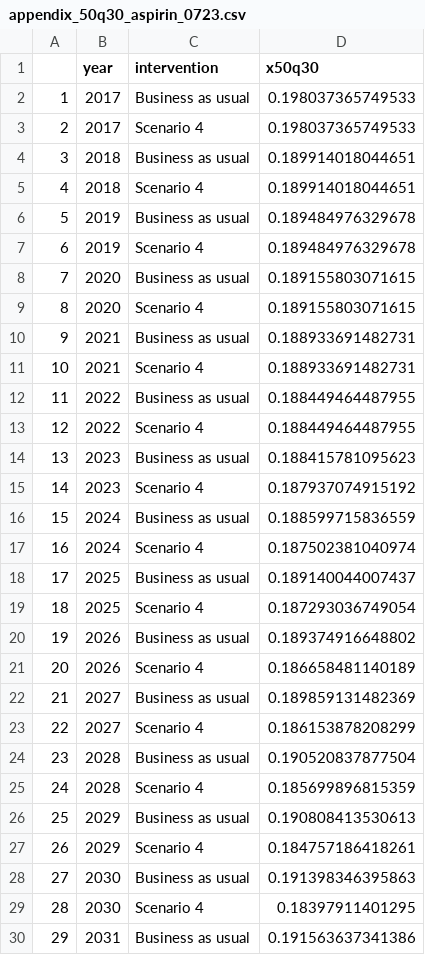
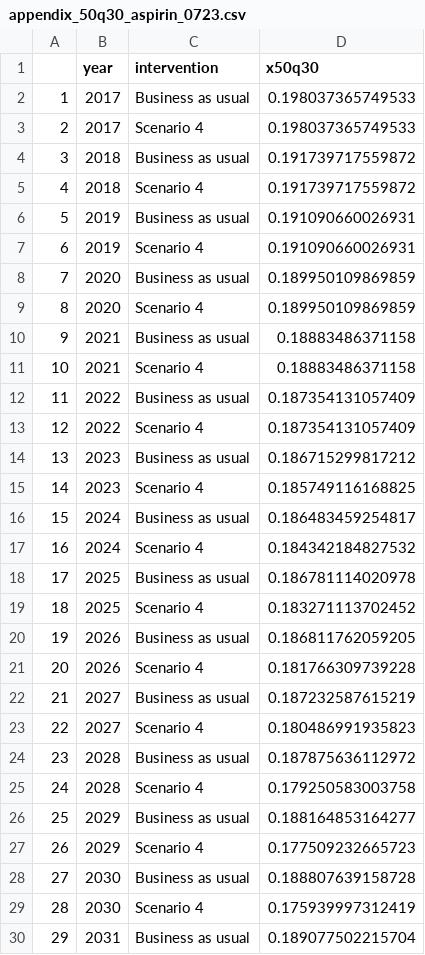
Before and after one commit to Disease-Control-Priorities/FDC, a CSV file: outputs/plot_data/appendix_50q30_aspirin_0723.csv, drawn as a sheet; only a part is shown; the diff covers the shown part only.

```diff
--- a/outputs/plot_data/appendix_50q30_aspirin_0723.csv
+++ b/outputs/plot_data/appendix_50q30_aspirin_0723.csv
@@ -3,28 +3,28 @@
 "2",2017,"Scenario 4",0.198037365749533
-"3",2018,"Business as usual",0.189914018044651
-"4",2018,"Scenario 4",0.189914018044651
-"5",2019,"Business as usual",0.189484976329678
-"6",2019,"Scenario 4",0.189484976329678
-"7",2020,"Business as usual",0.189155803071615
-"8",2020,"Scenario 4",0.189155803071615
-"9",2021,"Business as usual",0.188933691482731
-"10",2021,"Scenario 4",0.188933691482731
-"11",2022,"Business as usual",0.188449464487955
-"12",2022,"Scenario 4",0.188449464487955
-"13",2023,"Business as usual",0.188415781095623
-"14",2023,"Scenario 4",0.187937074915192
-"15",2024,"Business as usual",0.188599715836559
-"16",2024,"Scenario 4",0.187502381040974
-"17",2025,"Business as usual",0.189140044007437
-"18",2025,"Scenario 4",0.187293036749054
-"19",2026,"Business as usual",0.189374916648802
-"20",2026,"Scenario 4",0.186658481140189
-"21",2027,"Business as usual",0.189859131482369
-"22",2027,"Scenario 4",0.186153878208299
-"23",2028,"Business as usual",0.190520837877504
-"24",2028,"Scenario 4",0.185699896815359
-"25",2029,"Business as usual",0.190808413530613
-"26",2029,"Scenario 4",0.184757186418261
-"27",2030,"Business as usual",0.191398346395863
-"28",2030,"Scenario 4",0.18397911401295
-"29",2031,"Business as usual",0.191563637341386
+"3",2018,"Business as usual",0.191739717559872
+"4",2018,"Scenario 4",0.191739717559872
+"5",2019,"Business as usual",0.191090660026931
+"6",2019,"Scenario 4",0.191090660026931
+"7",2020,"Business as usual",0.189950109869859
+"8",2020,"Scenario 4",0.189950109869859
+"9",2021,"Business as usual",0.18883486371158
+"10",2021,"Scenario 4",0.18883486371158
+"11",2022,"Business as usual",0.187354131057409
+"12",2022,"Scenario 4",0.187354131057409
+"13",2023,"Business as usual",0.186715299817212
+"14",2023,"Scenario 4",0.185749116168825
+"15",2024,"Business as usual",0.186483459254817
+"16",2024,"Scenario 4",0.184342184827532
+"17",2025,"Business as usual",0.186781114020978
+"18",2025,"Scenario 4",0.183271113702452
+"19",2026,"Business as usual",0.186811762059205
+"20",2026,"Scenario 4",0.181766309739228
+"21",2027,"Business as usual",0.187232587615219
+"22",2027,"Scenario 4",0.180486991935823
+"23",2028,"Business as usual",0.187875636112972
+"24",2028,"Scenario 4",0.179250583003758
+"25",2029,"Business as usual",0.188164853164277
+"26",2029,"Scenario 4",0.177509232665723
+"27",2030,"Business as usual",0.188807639158728
+"28",2030,"Scenario 4",0.175939997312419
+"29",2031,"Business as usual",0.189077502215704
```
Also changed, not shown: 39 edited cells elsewhere in this file, outputs/Table2_aspirin_0723.csv, outputs/Table2_b_aspirin_0723.csv, 43 other files.
